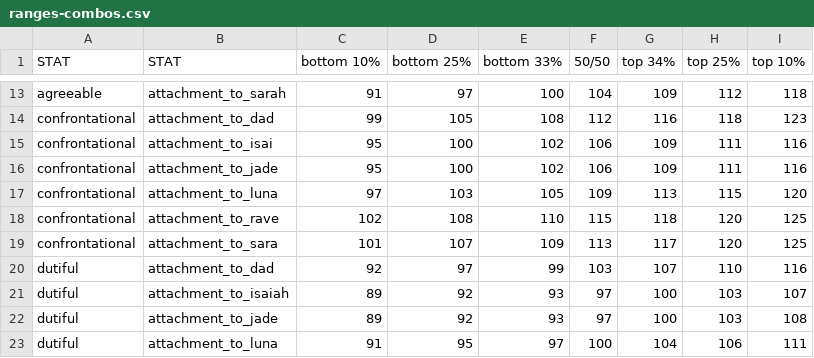
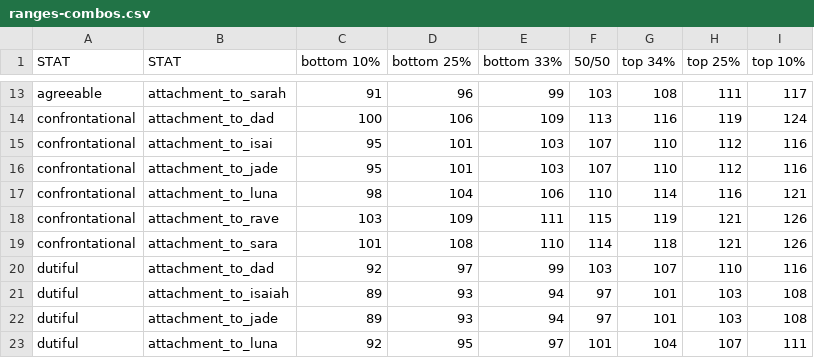
Before and after one commit to benjaminrosenbaum/benjaminrosenbaum.github.io, a CSV file: stats/shoshana/ranges-combos.csv, drawn as a sheet; only a part is shown, gaps mark what is left out; removed rows and columns are numbered as before the commit, all else as after; the diff covers the shown part only; the diff names each change by its address in the sheet, - before the commit and + after, or states it on an @@ line.

Commit message:
new the-first-change stats

```diff
--- a/stats/shoshana/ranges-combos.csv
+++ b/stats/shoshana/ranges-combos.csv
-D13 (bottom 25%): 97
+D13 (bottom 25%): 96
-E13 (bottom 33%): 100
+E13 (bottom 33%): 99
-F13 (50/50): 104
+F13 (50/50): 103
-G13 (top 34%): 109
+G13 (top 34%): 108
-H13 (top 25%): 112
+H13 (top 25%): 111
-I13 (top 10%): 118
+I13 (top 10%): 117
-C14 (bottom 10%): 99
+C14 (bottom 10%): 100
-D14 (bottom 25%): 105
+D14 (bottom 25%): 106
-E14 (bottom 33%): 108
+E14 (bottom 33%): 109
-F14 (50/50): 112
+F14 (50/50): 113
-H14 (top 25%): 118
+H14 (top 25%): 119
-I14 (top 10%): 123
+I14 (top 10%): 124
-D15:D16 (bottom 25%): 100
+D15:D16 (bottom 25%): 101
-E15:E16 (bottom 33%): 102
+E15:E16 (bottom 33%): 103
-F15:F16 (50/50): 106
+F15:F16 (50/50): 107
-G15:G16 (top 34%): 109
+G15:G16 (top 34%): 110
-H15:H16 (top 25%): 111
+H15:H16 (top 25%): 112
-row 17: confrontational | attachment_to_luna | 97 | 103 | 105 | 109 | 113 | 115 | 120
+row 17: confrontational | attachment_to_luna | 98 | 104 | 106 | 110 | 114 | 116 | 121
+row 18: confrontational | attachment_to_rave | 103 | 109 | 111 | 115 | 119 | 121 | 126
-B19 (STAT): attachment_to_rave
+B19 (STAT): attachment_to_sara
-C19 (bottom 10%): 102
+C19 (bottom 10%): 101
-F19 (50/50): 115
+F19 (50/50): 114
-H19 (top 25%): 120
+H19 (top 25%): 121
-I19 (top 10%): 125
+I19 (top 10%): 126
-row 19: confrontational | attachment_to_sara | 101 | 107 | 109 | 113 | 117 | 120 | 125
-D21:D22 (bottom 25%): 92
+D21:D22 (bottom 25%): 93
-E21:E22 (bottom 33%): 93
+E21:E22 (bottom 33%): 94
-G21:G22 (top 34%): 100
+G21:G22 (top 34%): 101
-I21 (top 10%): 107
+I21 (top 10%): 108
-C23 (bottom 10%): 91
+C23 (bottom 10%): 92
-F23 (50/50): 100
+F23 (50/50): 101
-H23 (top 25%): 106
+H23 (top 25%): 107
```
Also changed, not shown: 1 added row, 1 removed row and 82 edited cells elsewhere in this file, stats/shoshana/ranges.csv, 4 other files.
